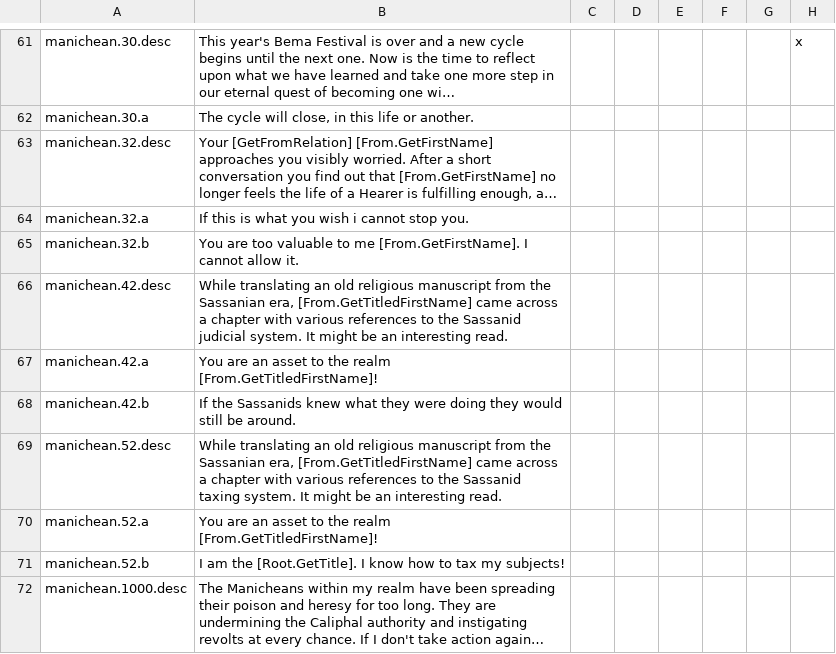
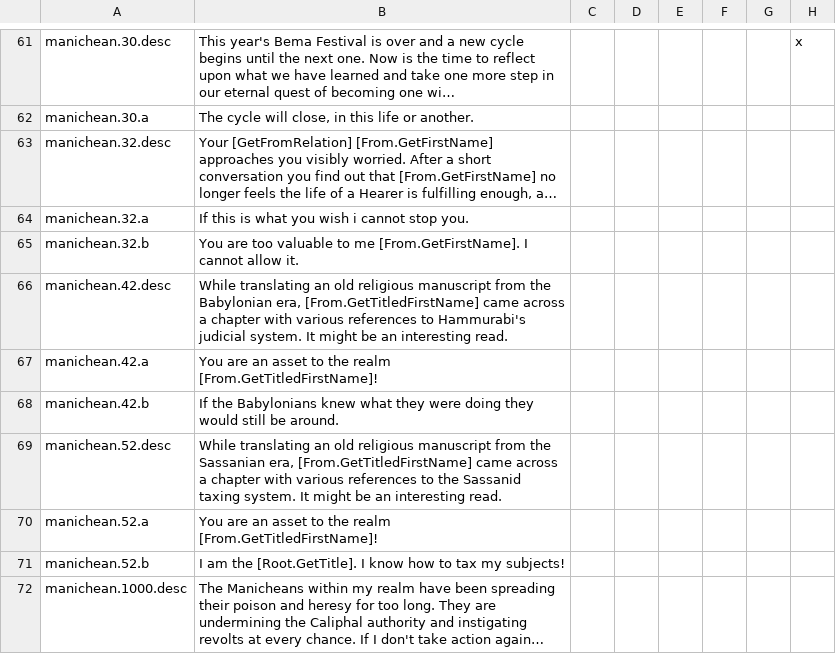
Before and after one commit to preslavb/lux-invicta-repository, a CSV file: localisation/FaF_religions.csv, drawn as a sheet; only a part is shown, gaps mark what is left out; long unchanged cells end in …; the diff names each change by its address in the sheet, - before the commit and + after, or states it on an @@ line.

```diff
--- a/localisation/FaF_religions.csv
+++ b/localisation/FaF_religions.csv
-B66: …from the Sassanian era, [From.GetTitledFirstName] came across a chapter with various references to the Sassanid judicial system.…
+B66: …from the Babylonian era, [From.GetTitledFirstName] came across a chapter with various references to Hammurabi's judicial system.…
-B68: If the Sassanids knew what…
+B68: If the Babylonians knew what…
```
